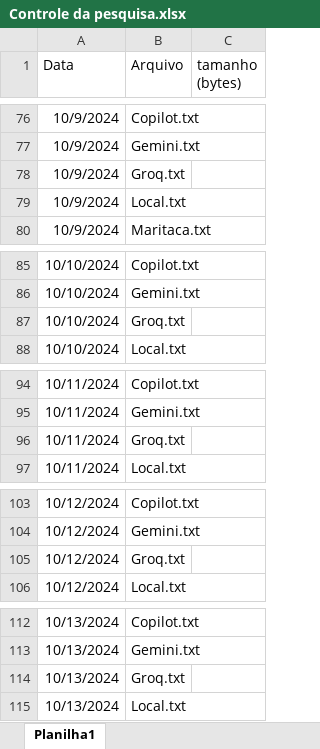
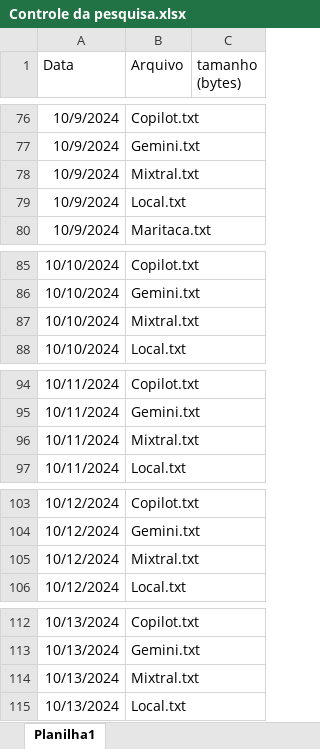
Before and after one commit to EduAugustoM/ConsistenciadeIAsGenerativas, an Excel workbook: Controle da pesquisa.xlsx, sheet Planilha1, drawn as a sheet; only a part is shown, gaps mark what is left out; values as stored, in another font and other column widths than the file's, no borders; the diff covers the shown part only; the diff names each change by its address in the sheet, - before the commit and + after, or states it on an @@ line.

```diff
--- a/Controle da pesquisa.xlsx (sheet Planilha1)
+++ b/Controle da pesquisa.xlsx (sheet Planilha1)
-B78 (Arquivo): Groq.txt
+B78 (Arquivo): Mixtral.txt
-B87 (Arquivo): Groq.txt
+B87 (Arquivo): Mixtral.txt
-B96 (Arquivo): Groq.txt
+B96 (Arquivo): Mixtral.txt
-B105 (Arquivo): Groq.txt
+B105 (Arquivo): Mixtral.txt
-B114 (Arquivo): Groq.txt
+B114 (Arquivo): Mixtral.txt
```
Also changed, not shown: 32 edited cells elsewhere in this sheet, 9 other files.
